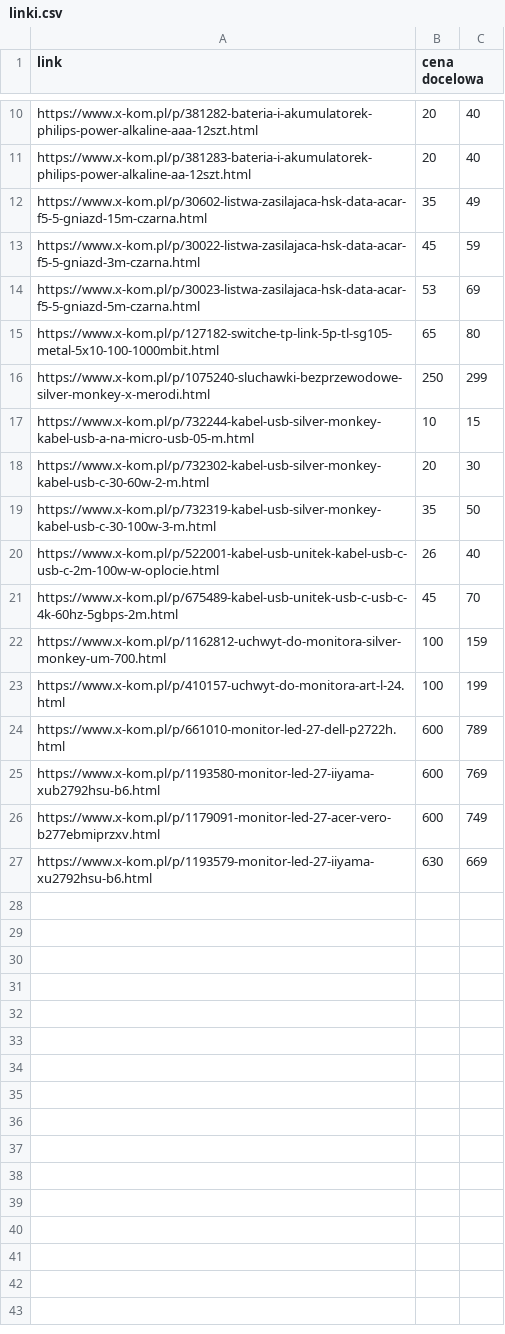
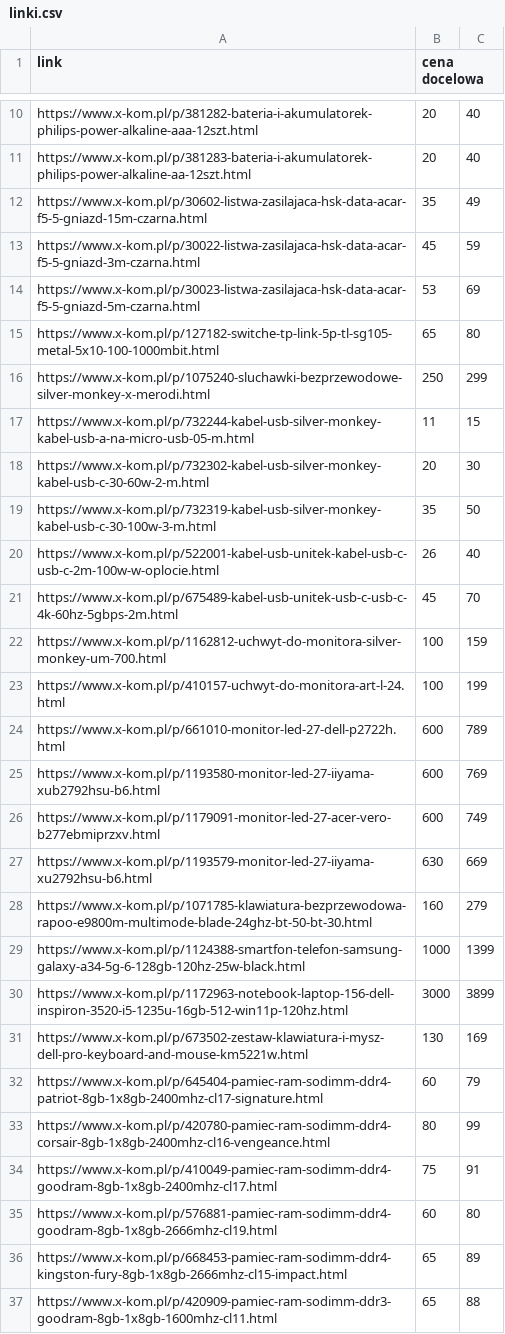
Before and after one commit to zpmexx/x-kom-sniper, a CSV file: linki.csv, drawn as a sheet; only a part is shown, gaps mark what is left out.

```diff
--- a/linki.csv
+++ b/linki.csv
@@ -16,3 +16,3 @@ https://www.x-kom.pl/p/127182-switche-tp-link-5p-tl-sg105-metal-5x10-100-1000mbi
 https://www.x-kom.pl/p/1075240-sluchawki-bezprzewodowe-silver-monkey-x-merodi.html;250;299
-https://www.x-kom.pl/p/732244-kabel-usb-silver-monkey-kabel-usb-a-na-micro-usb-05-m.html;10;15
+https://www.x-kom.pl/p/732244-kabel-usb-silver-monkey-kabel-usb-a-na-micro-usb-05-m.html;11;15
 https://www.x-kom.pl/p/732302-kabel-usb-silver-monkey-kabel-usb-c-30-60w-2-m.html;20;30
@@ -27 +27,11 @@ https://www.x-kom.pl/p/1179091-monitor-led-27-acer-vero-b277ebmiprzxv.html;600;7
 https://www.x-kom.pl/p/1193579-monitor-led-27-iiyama-xu2792hsu-b6.html;630;669
+https://www.x-kom.pl/p/1071785-klawiatura-bezprzewodowa-rapoo-e9800m-multimode-blade-24ghz-bt-50-bt-30.html;160;279
+https://www.x-kom.pl/p/1124388-smartfon-telefon-samsung-galaxy-a34-5g-6-128gb-120hz-25w-black.html;1000;1399
+https://www.x-kom.pl/p/1172963-notebook-laptop-156-dell-inspiron-3520-i5-1235u-16gb-512-win11p-120hz.html;3000;3899
+https://www.x-kom.pl/p/673502-zestaw-klawiatura-i-mysz-dell-pro-keyboard-and-mouse-km5221w.html;130;169
+https://www.x-kom.pl/p/645404-pamiec-ram-sodimm-ddr4-patriot-8gb-1x8gb-2400mhz-cl17-signature.html;60;79
+https://www.x-kom.pl/p/420780-pamiec-ram-sodimm-ddr4-corsair-8gb-1x8gb-2400mhz-cl16-vengeance.html;80;99
+https://www.x-kom.pl/p/410049-pamiec-ram-sodimm-ddr4-goodram-8gb-1x8gb-2400mhz-cl17.html;75;91
+https://www.x-kom.pl/p/576881-pamiec-ram-sodimm-ddr4-goodram-8gb-1x8gb-2666mhz-cl19.html;60;80
+https://www.x-kom.pl/p/668453-pamiec-ram-sodimm-ddr4-kingston-fury-8gb-1x8gb-2666mhz-cl15-impact.html;65;89
+https://www.x-kom.pl/p/420909-pamiec-ram-sodimm-ddr3-goodram-8gb-1x8gb-1600mhz-cl11.html;65;88
```
Also changed, not shown: 4 other files.
